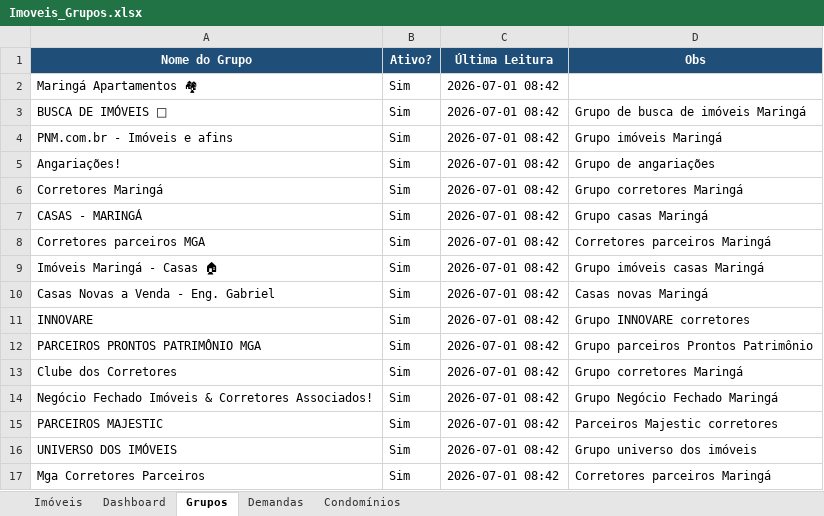
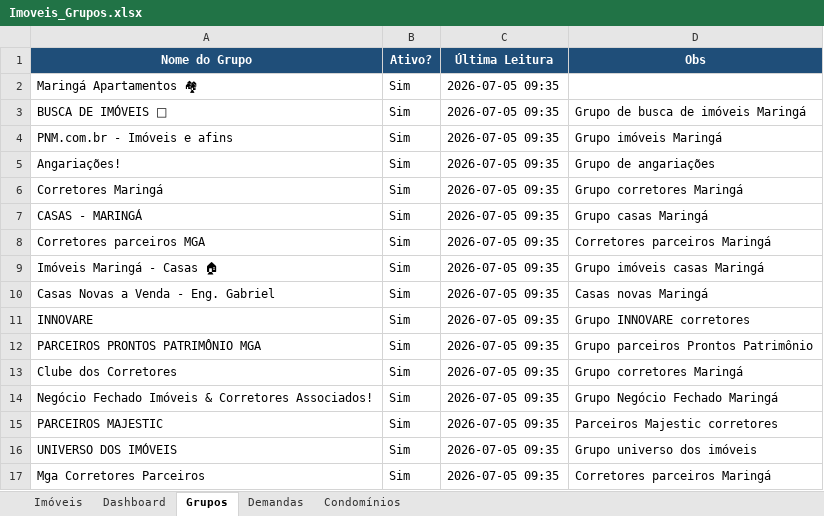
Before and after one commit to sodoskinicolas/imoveis-maringa, an Excel workbook: Imoveis_Grupos.xlsx, sheet Grupos, drawn as a sheet; values as stored, in another font and other column widths than the file's, no borders; the diff names each change by its address in the sheet, - before the commit and + after, or states it on an @@ line.

```diff
--- a/Imoveis_Grupos.xlsx (sheet Grupos)
+++ b/Imoveis_Grupos.xlsx (sheet Grupos)
-C2:C17 (Última Leitura): 2026-07-01 08:42
+C2:C17 (Última Leitura): 2026-07-05 09:35
```
Also changed, not shown: sheet Imóveis, VivaReal_Imoveis.xlsx, 19 other files.
